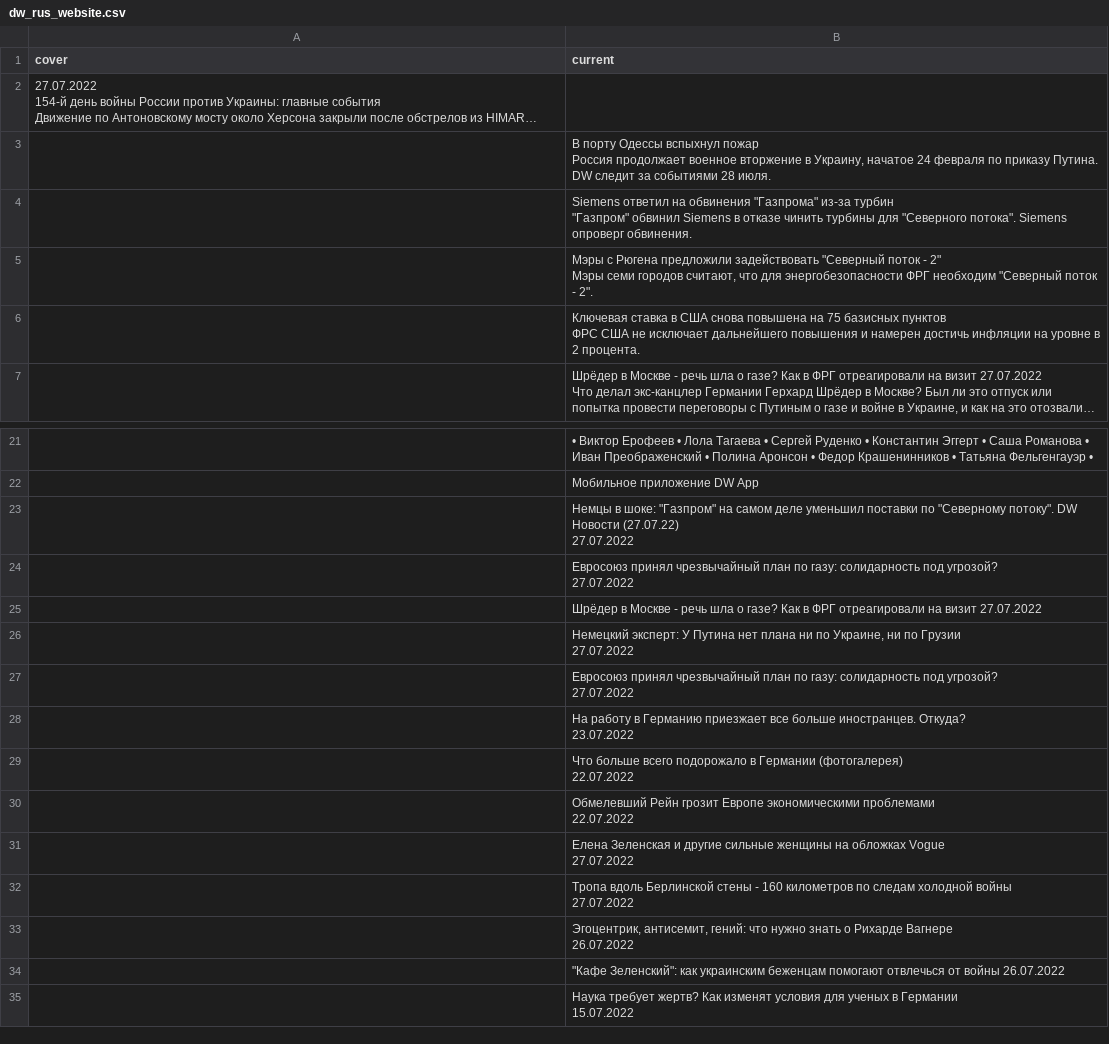
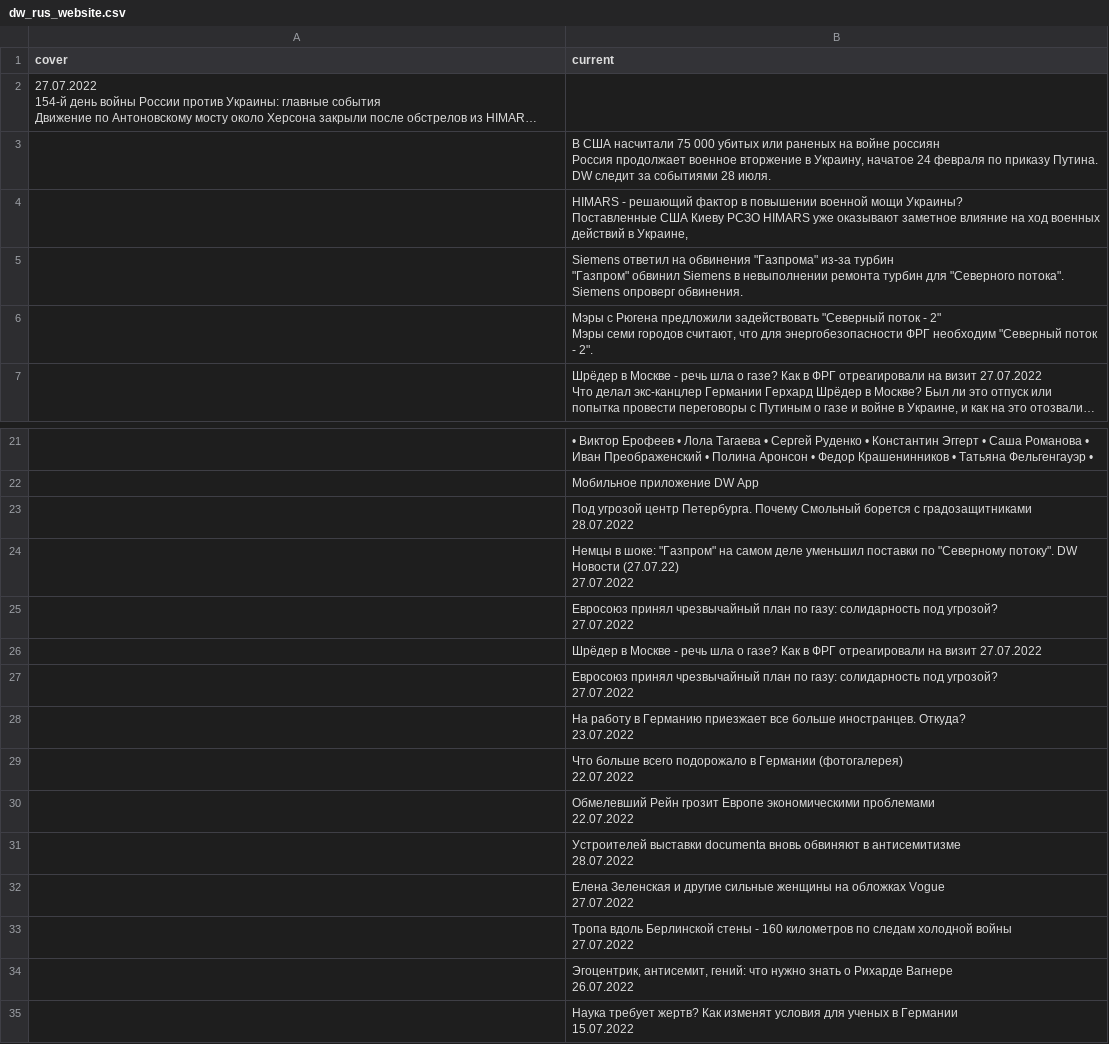
Before and after one commit to bujanowski/Scraping_DW_website, a CSV file: dw_rus_website.csv, drawn as a sheet; only a part is shown, gaps mark what is left out; long unchanged cells end in …; removed rows and columns are numbered as before the commit, all else as after; ↵ is a line break in a cell; the diff names each change by its address in the sheet, - before the commit and + after, or states it on an @@ line.

```diff
--- a/dw_rus_website.csv
+++ b/dw_rus_website.csv
-B3 (current): В порту Одессы вспыхнул пожар ↵ Россия продолжает…
+B3 (current): В США насчитали 75 000 убитых или раненых на войне россиян ↵ Россия продолжает…
-B4 (current): Siemens ответил на обвинения "Газпрома" из-за турбин ↵ "Газпром" обвинил Siemens в отказе чинить турбины для "Северного потока". Siemens опроверг обвинения.
+B4 (current): HIMARS - решающий фактор в повышении военной мощи Украины? ↵ Поставленные США Киеву РСЗО HIMARS уже оказывают заметное влияние на ход военных действий в Украине,
+row 5:  | Siemens ответил на обвинения "Газпрома" из-за турбин ↵ "Газпром" обвинил Siemens в невыполнении ремонта турбин для "Северного потока". Siemens опроверг обвинения.
-row 6:  | Ключевая ставка в США снова повышена на 75 базисных пунктов ↵ ФРС США не исключает дальнейшего повышения и намерен достичь инфляции на уровне в 2 процента.
+row 23:  | Под угрозой центр Петербурга. Почему Смольный борется с градозащитниками ↵ 28.07.2022
-row 26:  | Немецкий эксперт: У Путина нет плана ни по Украине, ни по Грузии ↵ 27.07.2022
+row 31:  | Устроителей выставки documenta вновь обвиняют в антисемитизме ↵ 28.07.2022
-row 34:  | "Кафе Зеленский": как украинским беженцам помогают отвлечься от войны 26.07.2022
```
